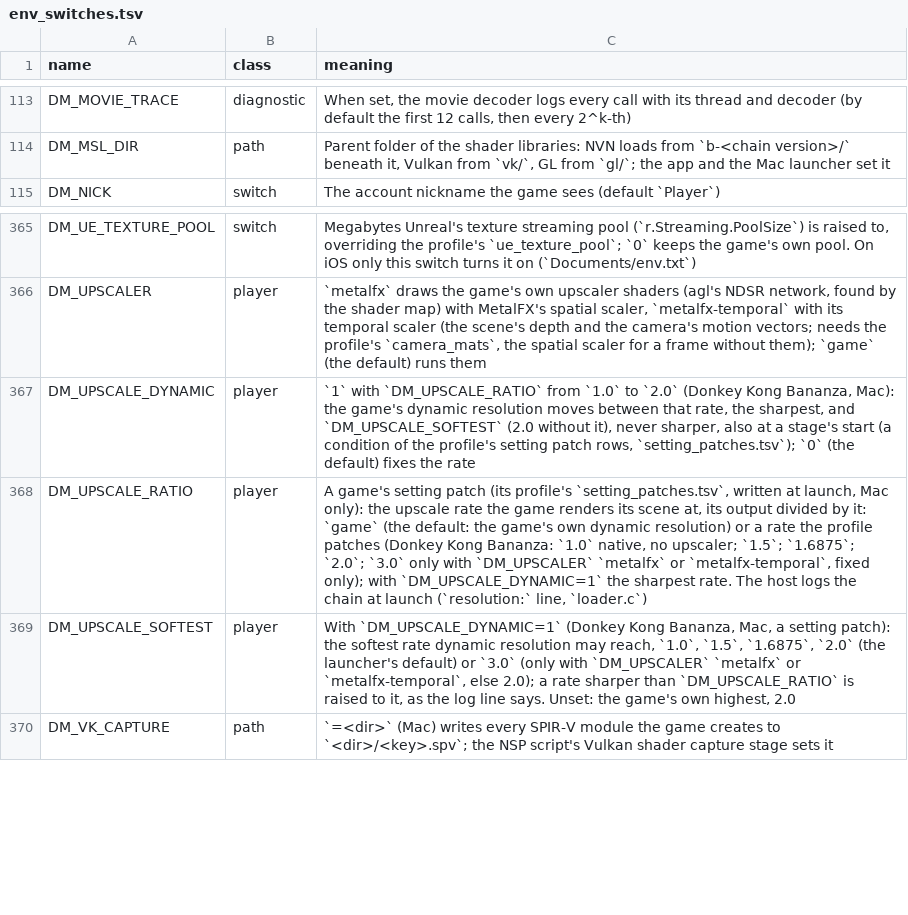
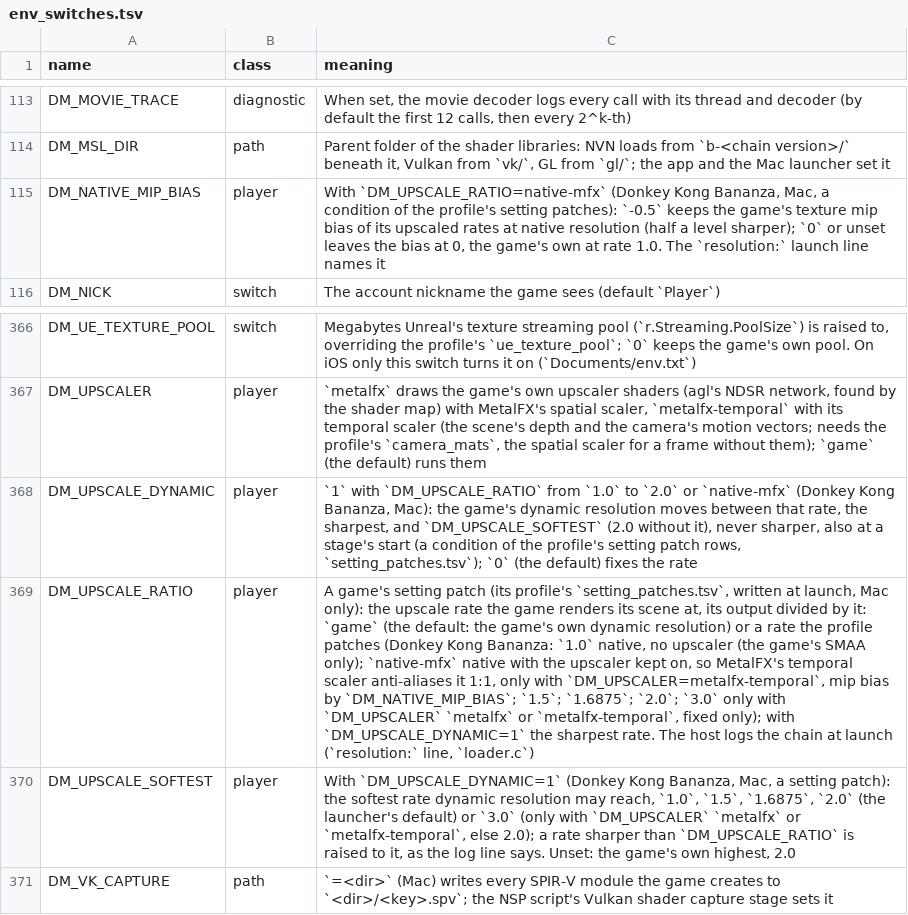
Before and after one commit to lunks/nxnative, a TSV file: docs/env_switches.tsv, drawn as a sheet; only a part is shown, gaps mark what is left out; addresses are those after the commit; the diff names each change by its address in the sheet, - before the commit and + after, or states it on an @@ line.

```diff
--- a/docs/env_switches.tsv
+++ b/docs/env_switches.tsv
+row 115: DM_NATIVE_MIP_BIAS | player | With `DM_UPSCALE_RATIO=native-mfx` (Donkey Kong Bananza, Mac, a condition of the profile's setting patches): `-0.5` keeps the game's texture mip bias of its upscaled rates at native resolution (half a level sharper); `0` or unset leaves the bias at 0, the game's own at rate 1.0. The `resolution:` launch line names it
-C368 (meaning): …to `2.0` (Donkey Kong…
+C368 (meaning): …to `2.0` or `native-mfx` (Donkey Kong…
-C369 (meaning): …native, no upscaler; `1.5`; `1.6875`;…
+C369 (meaning): …native, no upscaler (the game's SMAA only); `native-mfx` native with the upscaler kept on, so MetalFX's temporal scaler anti-aliases it 1:1, only with `DM_UPSCALER=metalfx-temporal`, mip bias by `DM_NATIVE_MIP_BIAS`; `1.5`; `1.6875`;…
```
Also changed, not shown: dm/games/settings.tsv, 17 other files.
